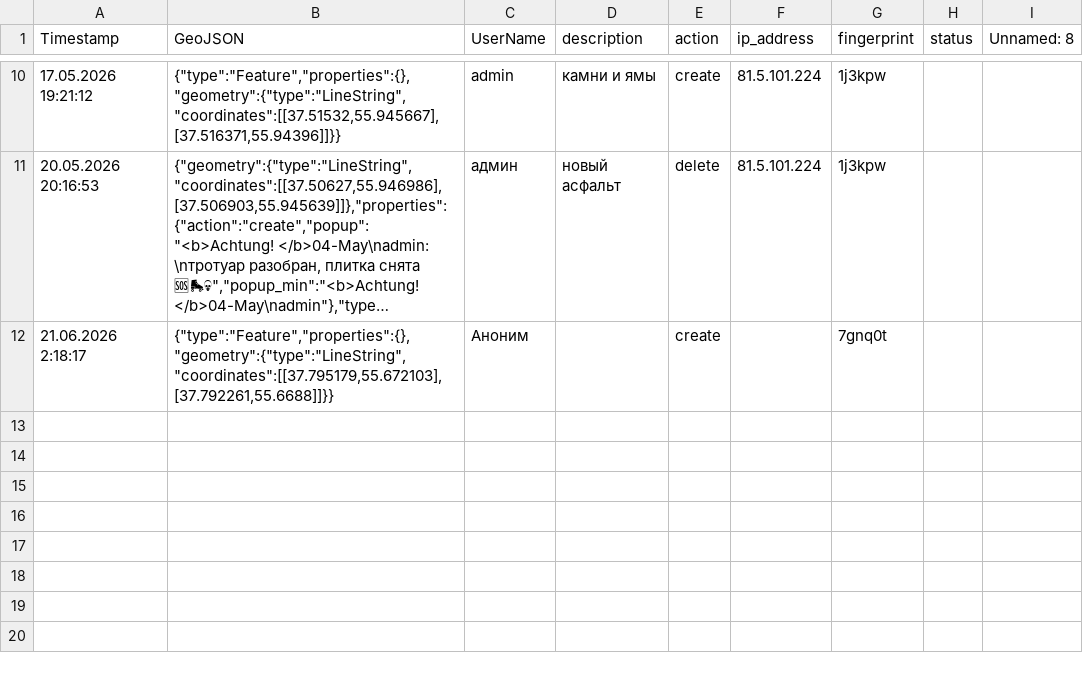
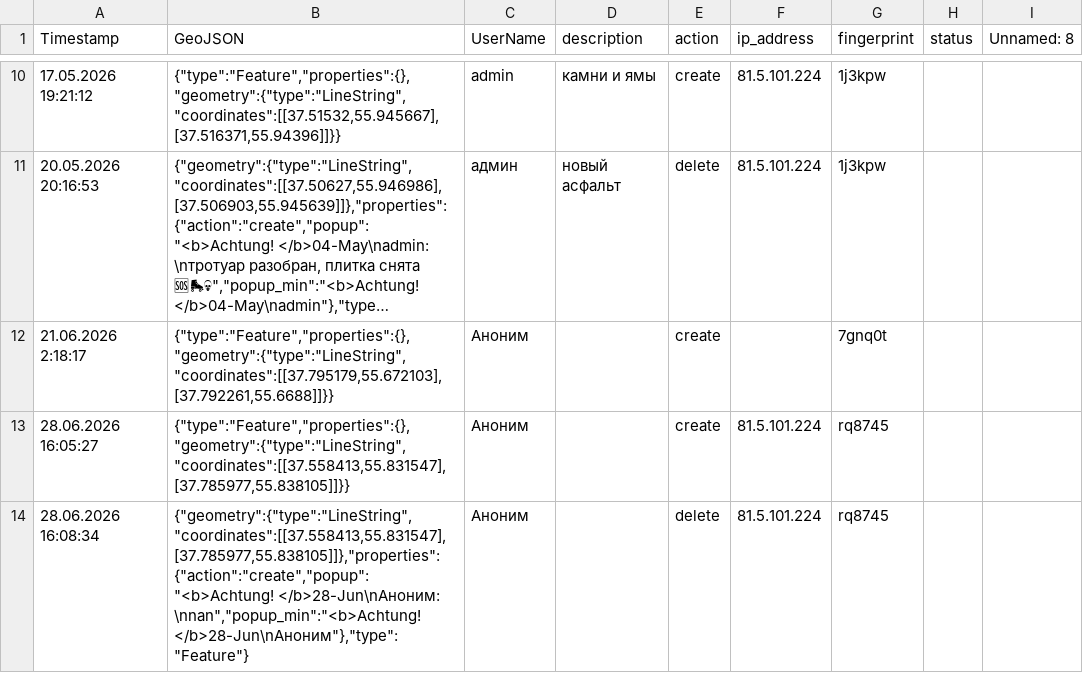
Before and after one commit to Andrey-Khohlov/rollermap, a CSV file: map_objects.csv, drawn as a sheet; only a part is shown, gaps mark what is left out; long unchanged cells end in ….

```diff
--- a/map_objects.csv
+++ b/map_objects.csv
@@ -12 +12,3 @@
 21.06.2026 2:18:17,"{""type"":""Feature"",""properties"":{},""geometry"":{""type"":""LineString"",""coordinates"":[[37.795179,55.672103],[37.792261,55.6688]]}}",Аноним,,create,,7gnq0t,,
+28.06.2026 16:05:27,"{""type"":""Feature"",""properties"":{},""geometry"":{""type"":""LineString"",""coordinates"":[[37.558413,55.831547],[37.785977,55.838105]]}}",Аноним,,create,81.5.101.224,rq8745,,
+28.06.2026 16:08:34,"{""geometry"":{""type"":""LineString"",""coordinates"":[[37.558413,55.831547],[37.785977,55.838105]]},""properties"":{""action"":""create"",""popup"":""<b>Achtung! </b>28-Jun\nАноним: \nnan"",""popup_min"":""<b>Achtung! </b>28-Jun\nАноним""},""type"":""Feature""}",Аноним,,delete,81.5.101.224,rq8745,,
```
Also changed, not shown: 6 other files.
